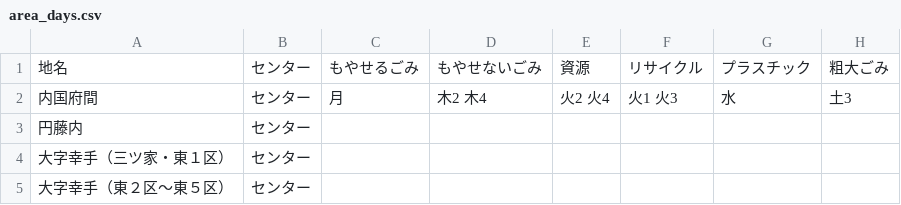
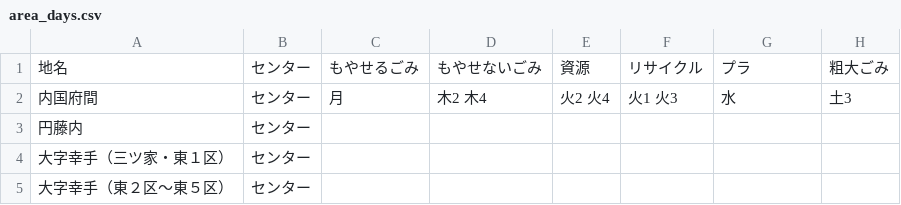
Before and after one commit to 50saisatte/5374, a CSV file: data/area_days.csv, drawn as a sheet; only a part is shown.

Commit message:
Update area_days.csv

```diff
--- a/data/area_days.csv
+++ b/data/area_days.csv
@@ -1,2 +1,2 @@
-地名,センター,もやせるごみ,もやせないごみ,資源,リサイクル,プラスチック,粗大ごみ
+地名,センター,もやせるごみ,もやせないごみ,資源,リサイクル,プラ,粗大ごみ
 内国府間,センター,月,木2 木4,火2 火4,火1 火3,水,土3
```
